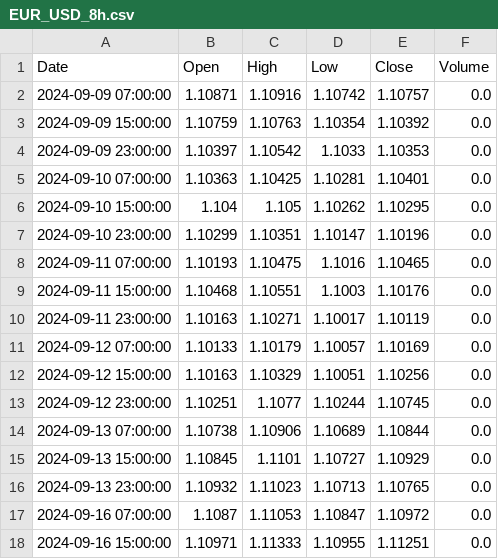
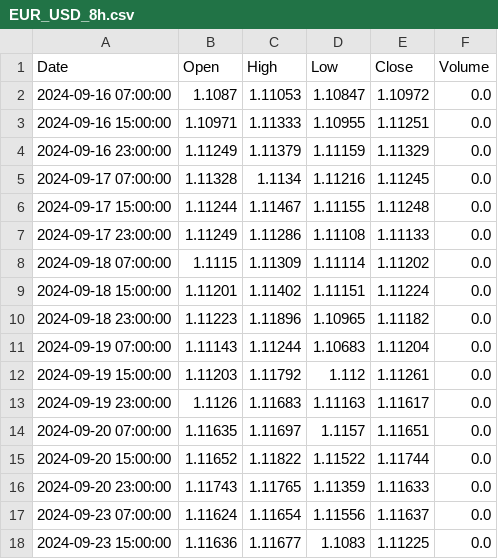
Before and after one commit to Real-peekei/Peekei_market-predictor, a CSV file: backend/data/EUR_USD_8h.csv, drawn as a sheet; only a part is shown; the shorter side is filled out with more unchanged rows; removed rows and columns are numbered as before the commit, all else as after; the diff covers the shown part only; the diff names each change by its address in the sheet, - before the commit and + after, or states it on an @@ line.

```diff
--- a/backend/data/EUR_USD_8h.csv
+++ b/backend/data/EUR_USD_8h.csv
-row 2: 2024-09-09 07:00:00 | 1.10871 | 1.10916 | 1.10742 | 1.10757 | 0.0
-row 3: 2024-09-09 15:00:00 | 1.10759 | 1.10763 | 1.10354 | 1.10392 | 0.0
-row 4: 2024-09-09 23:00:00 | 1.10397 | 1.10542 | 1.1033 | 1.10353 | 0.0
-row 5: 2024-09-10 07:00:00 | 1.10363 | 1.10425 | 1.10281 | 1.10401 | 0.0
-row 6: 2024-09-10 15:00:00 | 1.104 | 1.105 | 1.10262 | 1.10295 | 0.0
-row 7: 2024-09-10 23:00:00 | 1.10299 | 1.10351 | 1.10147 | 1.10196 | 0.0
-row 8: 2024-09-11 07:00:00 | 1.10193 | 1.10475 | 1.1016 | 1.10465 | 0.0
-row 9: 2024-09-11 15:00:00 | 1.10468 | 1.10551 | 1.1003 | 1.10176 | 0.0
-row 10: 2024-09-11 23:00:00 | 1.10163 | 1.10271 | 1.10017 | 1.10119 | 0.0
-row 11: 2024-09-12 07:00:00 | 1.10133 | 1.10179 | 1.10057 | 1.10169 | 0.0
-row 12: 2024-09-12 15:00:00 | 1.10163 | 1.10329 | 1.10051 | 1.10256 | 0.0
-row 13: 2024-09-12 23:00:00 | 1.10251 | 1.1077 | 1.10244 | 1.10745 | 0.0
-row 14: 2024-09-13 07:00:00 | 1.10738 | 1.10906 | 1.10689 | 1.10844 | 0.0
-row 15: 2024-09-13 15:00:00 | 1.10845 | 1.1101 | 1.10727 | 1.10929 | 0.0
-row 16: 2024-09-13 23:00:00 | 1.10932 | 1.11023 | 1.10713 | 1.10765 | 0.0
```
Also changed, not shown: 16 added rows and 3 edited cells elsewhere in this file, backend/data/EUR_USD_1d.csv, backend/data/EUR_USD_1m.csv, 38 other files.
